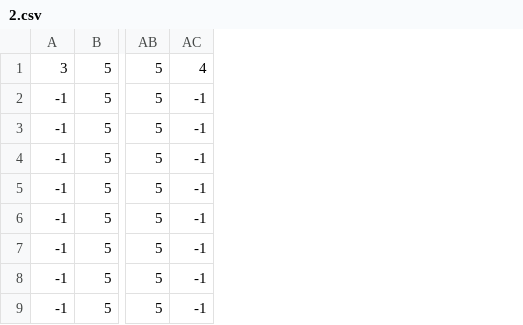
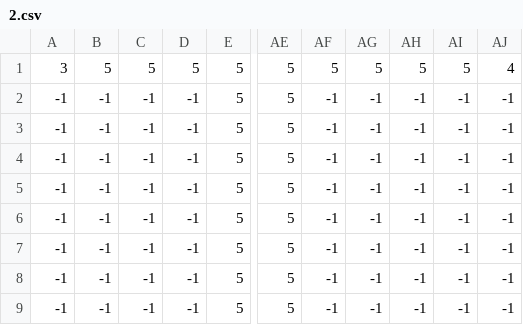
Before and after one commit to XadosIV/ElPouleto, a CSV file: src/generation/worlds/hell/structures/2.csv, drawn as a sheet; only a part is shown, gaps mark what is left out; the diff names each change by its address in the sheet, - before the commit and + after, or states it on an @@ line.

```diff
--- a/src/generation/worlds/hell/structures/2.csv
+++ b/src/generation/worlds/hell/structures/2.csv
+column B, rows 1-9: 5 | -1 | -1 | -1 | -1 | -1 | -1 | -1 | -1
+column C, rows 1-9: 5 | -1 | -1 | -1 | -1 | -1 | -1 | -1 | -1
+column D, rows 1-9: 5 | -1 | -1 | -1 | -1 | -1 | -1 | -1 | -1
+column AF, rows 1-9: 5 | -1 | -1 | -1 | -1 | -1 | -1 | -1 | -1
+column AG, rows 1-9: 5 | -1 | -1 | -1 | -1 | -1 | -1 | -1 | -1
+column AH, rows 1-9: 5 | -1 | -1 | -1 | -1 | -1 | -1 | -1 | -1
+column AI, rows 1-9: 5 | -1 | -1 | -1 | -1 | -1 | -1 | -1 | -1
```
Also changed, not shown: src/generation/worlds/hell/structures/1.csv, src/generation/worlds/hell/structures/3.csv, 3 other files.
